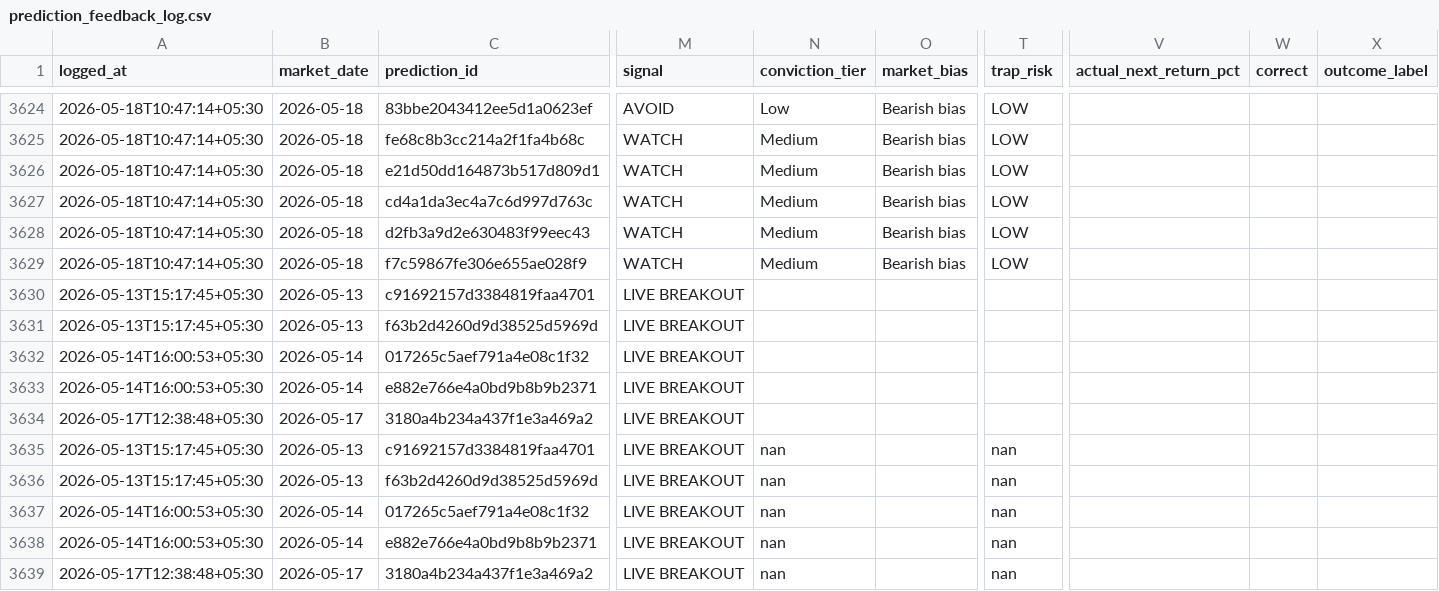
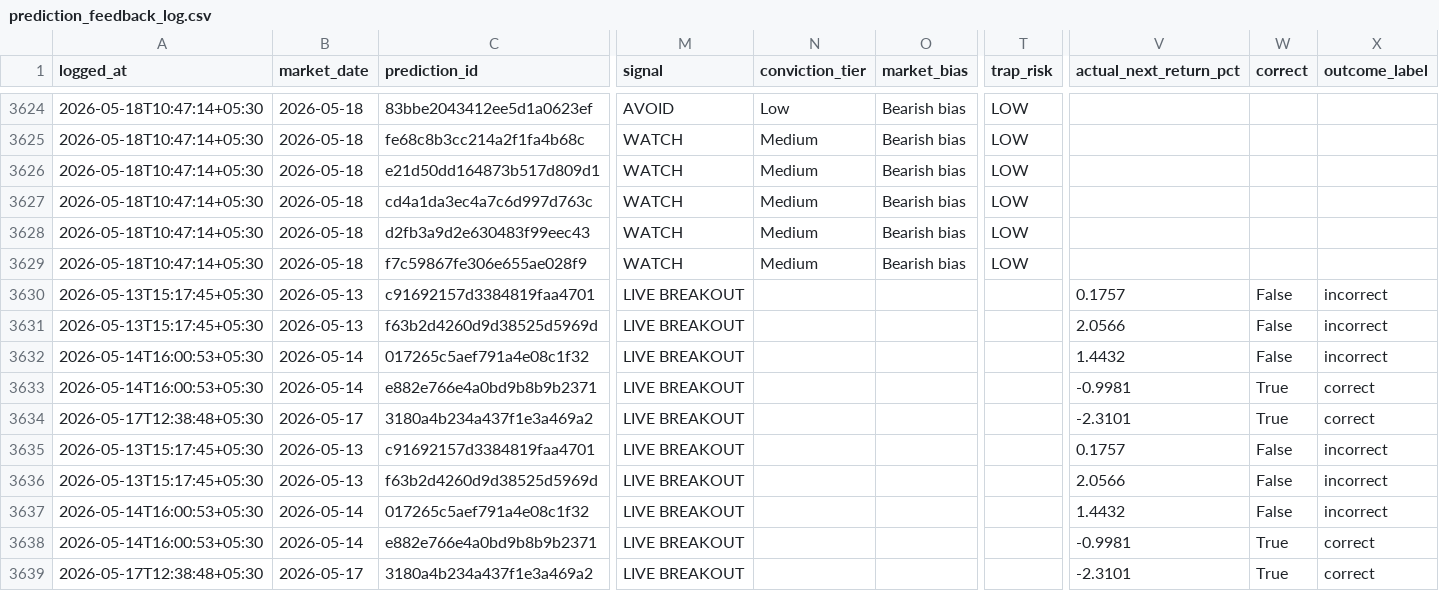
Before and after one commit to Hritvik69/nse-sentinel_MAX_, a CSV file: data/prediction_feedback_log.csv, drawn as a sheet; only a part is shown, gaps mark what is left out; the diff names each change by its address in the sheet, - before the commit and + after, or states it on an @@ line.

Commit message:
auto: update data/prediction_feedback_log.csv

```diff
--- a/data/prediction_feedback_log.csv
+++ b/data/prediction_feedback_log.csv
-V3630 (actual_next_return_pct): (empty)
+V3630 (actual_next_return_pct): 0.1757
-W3630:W3632 (correct): (empty)
+W3630:W3632 (correct): False
-X3630:X3632 (outcome_label): (empty)
+X3630:X3632 (outcome_label): incorrect
-V3631 (actual_next_return_pct): (empty)
+V3631 (actual_next_return_pct): 2.0566
-V3632 (actual_next_return_pct): (empty)
+V3632 (actual_next_return_pct): 1.4432
-V3633 (actual_next_return_pct): (empty)
+V3633 (actual_next_return_pct): -0.9981
-W3633:W3634 (correct): (empty)
+W3633:W3634 (correct): True
-X3633:X3634 (outcome_label): (empty)
+X3633:X3634 (outcome_label): correct
-V3634 (actual_next_return_pct): (empty)
+V3634 (actual_next_return_pct): -2.3101
-N3635:N3639 (conviction_tier): nan
+N3635:N3639 (conviction_tier): (empty)
-T3635:T3639 (trap_risk): nan
+T3635:T3639 (trap_risk): (empty)
-V3635 (actual_next_return_pct): (empty)
+V3635 (actual_next_return_pct): 0.1757
-W3635:W3637 (correct): (empty)
+W3635:W3637 (correct): False
-X3635:X3637 (outcome_label): (empty)
+X3635:X3637 (outcome_label): incorrect
-V3636 (actual_next_return_pct): (empty)
+V3636 (actual_next_return_pct): 2.0566
-V3637 (actual_next_return_pct): (empty)
+V3637 (actual_next_return_pct): 1.4432
-V3638 (actual_next_return_pct): (empty)
+V3638 (actual_next_return_pct): -0.9981
-W3638:W3639 (correct): (empty)
+W3638:W3639 (correct): True
-X3638:X3639 (outcome_label): (empty)
+X3638:X3639 (outcome_label): correct
-V3639 (actual_next_return_pct): (empty)
+V3639 (actual_next_return_pct): -2.3101
```
